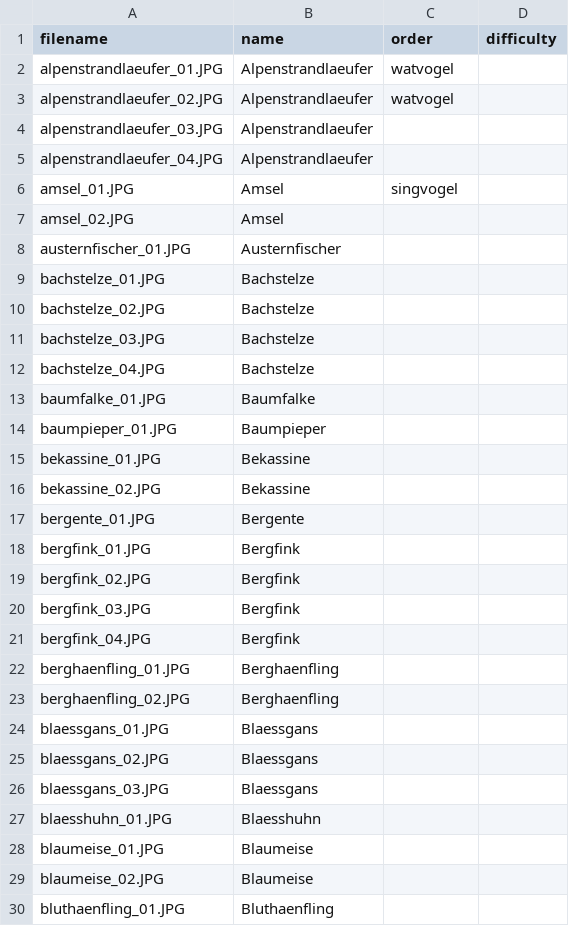
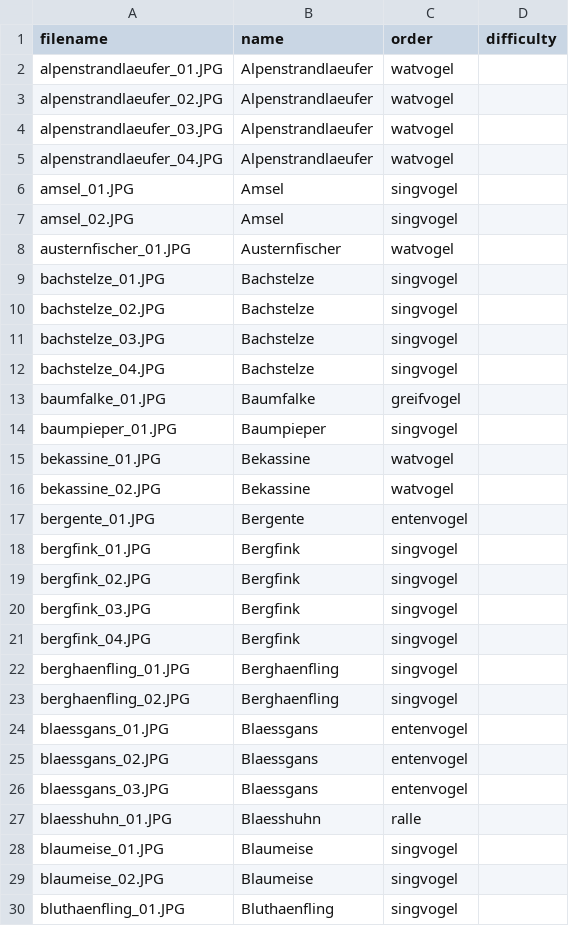
Before and after one commit to MusicMemory/Ornithology, a CSV file: birds.csv, drawn as a sheet; only a part is shown; the diff covers the shown part only.

Commit message:
order beschriftet, biologisch nicht korrekt - egal

```diff
--- a/birds.csv
+++ b/birds.csv
@@ -3,28 +3,28 @@ alpenstrandlaeufer_01.JPG;Alpenstrandlaeufer;watvogel;
 alpenstrandlaeufer_02.JPG;Alpenstrandlaeufer;watvogel;
-alpenstrandlaeufer_03.JPG;Alpenstrandlaeufer;;
-alpenstrandlaeufer_04.JPG;Alpenstrandlaeufer;;
+alpenstrandlaeufer_03.JPG;Alpenstrandlaeufer;watvogel;
+alpenstrandlaeufer_04.JPG;Alpenstrandlaeufer;watvogel;
 amsel_01.JPG;Amsel;singvogel;
-amsel_02.JPG;Amsel;;
-austernfischer_01.JPG;Austernfischer;;
-bachstelze_01.JPG;Bachstelze;;
-bachstelze_02.JPG;Bachstelze;;
-bachstelze_03.JPG;Bachstelze;;
-bachstelze_04.JPG;Bachstelze;;
-baumfalke_01.JPG;Baumfalke;;
-baumpieper_01.JPG;Baumpieper;;
-bekassine_01.JPG;Bekassine;;
-bekassine_02.JPG;Bekassine;;
-bergente_01.JPG;Bergente;;
-bergfink_01.JPG;Bergfink;;
-bergfink_02.JPG;Bergfink;;
-bergfink_03.JPG;Bergfink;;
-bergfink_04.JPG;Bergfink;;
-berghaenfling_01.JPG;Berghaenfling;;
-berghaenfling_02.JPG;Berghaenfling;;
-blaessgans_01.JPG;Blaessgans;;
-blaessgans_02.JPG;Blaessgans;;
-blaessgans_03.JPG;Blaessgans;;
-blaesshuhn_01.JPG;Blaesshuhn;;
-blaumeise_01.JPG;Blaumeise;;
-blaumeise_02.JPG;Blaumeise;;
-bluthaenfling_01.JPG;Bluthaenfling;;
+amsel_02.JPG;Amsel;singvogel;
+austernfischer_01.JPG;Austernfischer;watvogel;
+bachstelze_01.JPG;Bachstelze;singvogel;
+bachstelze_02.JPG;Bachstelze;singvogel;
+bachstelze_03.JPG;Bachstelze;singvogel;
+bachstelze_04.JPG;Bachstelze;singvogel;
+baumfalke_01.JPG;Baumfalke;greifvogel;
+baumpieper_01.JPG;Baumpieper;singvogel;
+bekassine_01.JPG;Bekassine;watvogel;
+bekassine_02.JPG;Bekassine;watvogel;
+bergente_01.JPG;Bergente;entenvogel;
+bergfink_01.JPG;Bergfink;singvogel;
+bergfink_02.JPG;Bergfink;singvogel;
+bergfink_03.JPG;Bergfink;singvogel;
+bergfink_04.JPG;Bergfink;singvogel;
+berghaenfling_01.JPG;Berghaenfling;singvogel;
+berghaenfling_02.JPG;Berghaenfling;singvogel;
+blaessgans_01.JPG;Blaessgans;entenvogel;
+blaessgans_02.JPG;Blaessgans;entenvogel;
+blaessgans_03.JPG;Blaessgans;entenvogel;
+blaesshuhn_01.JPG;Blaesshuhn;ralle;
+blaumeise_01.JPG;Blaumeise;singvogel;
+blaumeise_02.JPG;Blaumeise;singvogel;
+bluthaenfling_01.JPG;Bluthaenfling;singvogel;
```
Also changed, not shown: 48 edited cells elsewhere in this file.
